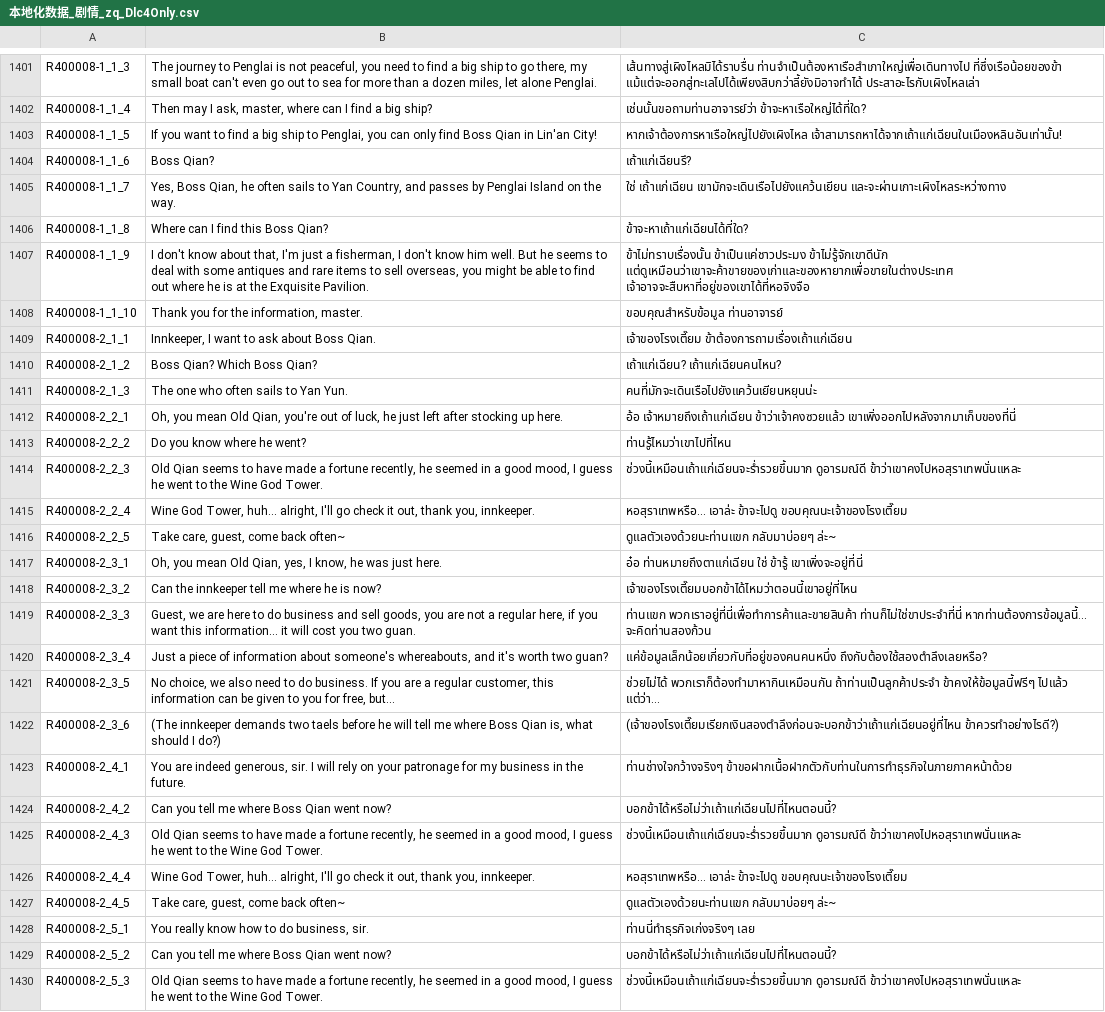
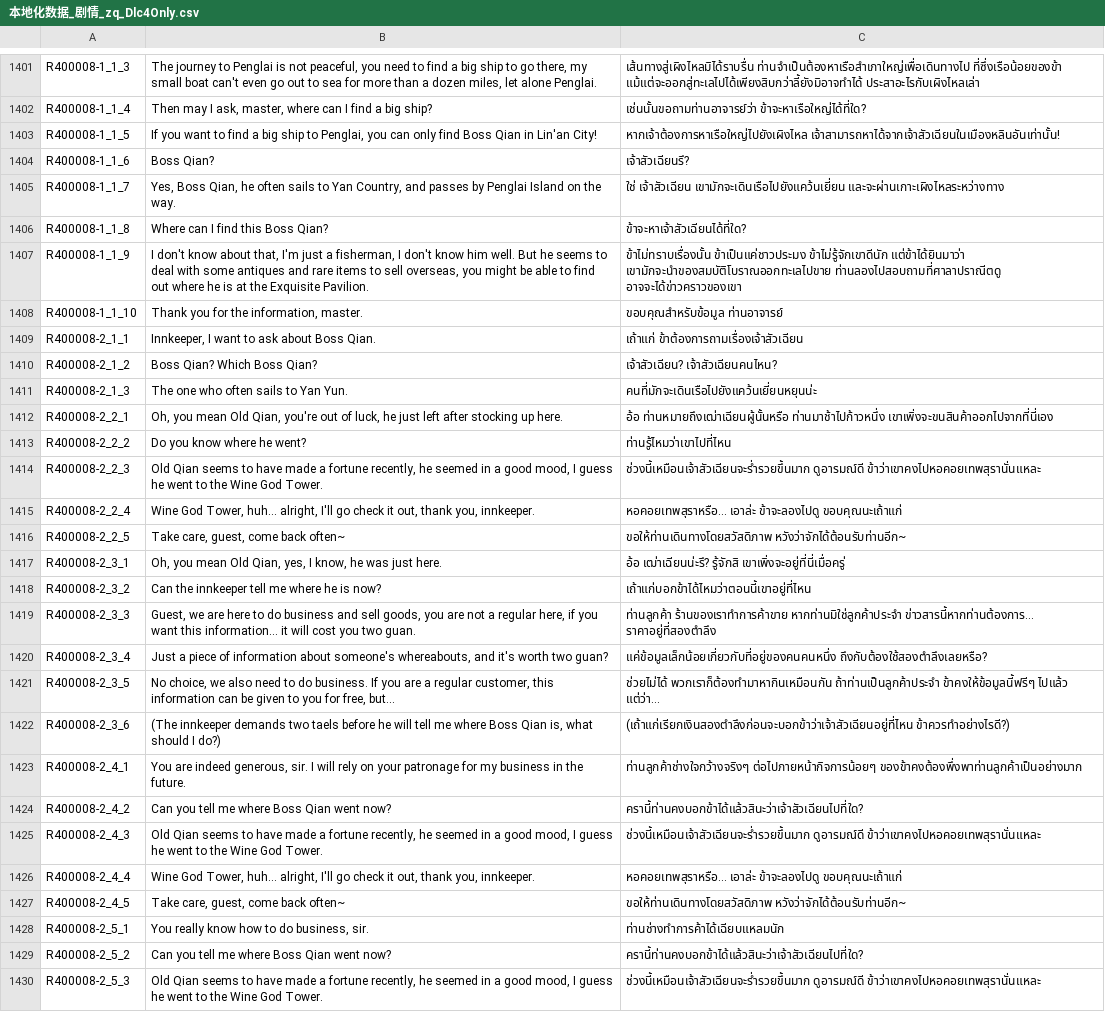
Before and after one commit to purepures/Wuliarc, a CSV file: WulinPy/GenerateCSVtoXSLX/csv_input/本地化数据_剧情_zq_Dlc4Only.csv, drawn as a sheet; only a part is shown, gaps mark what is left out; the diff covers the shown part only; the diff names each change by its address in the sheet, - before the commit and + after, or states it on an @@ line.

```diff
--- a/WulinPy/GenerateCSVtoXSLX/csv_input/本地化数据_剧情_zq_Dlc4Only.csv
+++ b/WulinPy/GenerateCSVtoXSLX/csv_input/本地化数据_剧情_zq_Dlc4Only.csv
-C1403: หากเจ้าต้องการหาเรือใหญ่ไปยังเผิงไหล เจ้าสามารถหาได้จากเถ้าแก่เฉียนในเมืองหลินอันเท่านั้น!
+C1403: หากเจ้าต้องการหาเรือใหญ่ไปยังเผิงไหล เจ้าสามารถหาได้จากเจ้าสัวเฉียนในเมืองหลินอันเท่านั้น!
-C1404: เถ้าแก่เฉียนรึ?
+C1404: เจ้าสัวเฉียนรึ?
-C1405: ใช่ เถ้าแก่เฉียน เขามักจะเดินเรือไปยังแคว้นเยียน และจะผ่านเกาะเผิงไหลระหว่างทาง
+C1405: ใช่ เจ้าสัวเฉียน เขามักจะเดินเรือไปยังแคว้นเยี่ยน และจะผ่านเกาะเผิงไหลระหว่างทาง
-C1406: ข้าจะหาเถ้าแก่เฉียนได้ที่ใด?
+C1406: ข้าจะหาเจ้าสัวเฉียนได้ที่ใด?
-C1407: …ข้าเป็นแค่ชาวประมง ข้าไม่รู้จักเขาดีนัก แต่ดูเหมือนว่าเขาจะค้าขายของเก่าและของหายากเพื่อขายในต่างประเทศ เจ้าอาจจะสืบหาที่อยู่ของเขาได้ที่หอจิงจือ
+C1407: …ข้าเป็นแค่ชาวประมง ข้าไม่รู้จักเขาดีนัก แต่ข้าได้ยินมาว่า เขามักจะนำของสมบัติโบราณออกทะเลไปขาย ท่านลองไปสอบถามที่ศาลาปราณีตดู อาจจะได้ข่าวคราวของเขา
-C1409: เจ้าของโรงเตี๊ยม ข้าต้องการถามเรื่องเถ้าแก่เฉียน
+C1409: เถ้าแก่ ข้าต้องการถามเรื่องเจ้าสัวเฉียน
-C1410: เถ้าแก่เฉียน? เถ้าแก่เฉียนคนไหน?
+C1410: เจ้าสัวเฉียน? เจ้าสัวเฉียนคนไหน?
-C1411: คนที่มักจะเดินเรือไปยังแคว้นเยียนหยุนน่ะ
+C1411: คนที่มักจะเดินเรือไปยังแคว้นเยี่ยนหยุนน่ะ
-C1412: อ้อ เจ้าหมายถึงเถ้าแก่เฉียน ข้าว่าเจ้าคงซวยแล้ว เขาเพิ่งออกไปหลังจากมาเก็บของที่นี่
+C1412: อ้อ ท่านหมายถึงเฒ่าเฉียนผู้นั้นหรือ ท่านมาช้าไปก้าวหนึ่ง เขาเพิ่งจะขนสินค้าออกไปจากที่นี่เอง
-C1414: ช่วงนี้เหมือนเถ้าแก่เฉียนจะร่ำรวยขึ้นมาก ดูอารมณ์ดี ข้าว่าเขาคงไปหอสุราเทพนั่นแหละ
+C1414: ช่วงนี้เหมือนเจ้าสัวเฉียนจะร่ำรวยขึ้นมาก ดูอารมณ์ดี ข้าว่าเขาคงไปหอคอยเทพสุรานั่นแหละ
-C1415: หอสุราเทพหรือ... เอาล่ะ ข้าจะไปดู ขอบคุณนะเจ้าของโรงเตี๊ยม
+C1415: หอคอยเทพสุราหรือ... เอาล่ะ ข้าจะลองไปดู ขอบคุณนะเถ้าแก่
-C1416: ดูแลตัวเองด้วยนะท่านแขก กลับมาบ่อยๆ ล่ะ~
+C1416: ขอให้ท่านเดินทางโดยสวัสดิภาพ หวังว่าจักได้ต้อนรับท่านอีก~
-C1417: อ๋อ ท่านหมายถึงตาแก่เฉียน ใช่ ข้ารู้ เขาเพิ่งจะอยู่ที่นี่
+C1417: อ้อ เฒ่าเฉียนน่ะรึ? รู้จักสิ เขาเพิ่งจะอยู่ที่นี่เมื่อครู่
-C1418: เจ้าของโรงเตี๊ยมบอกข้าได้ไหมว่าตอนนี้เขาอยู่ที่ไหน
+C1418: เถ้าแก่บอกข้าได้ไหมว่าตอนนี้เขาอยู่ที่ไหน
-C1419: ท่านแขก พวกเราอยู่ที่นี่เพื่อทำการค้าและขายสินค้า ท่านก็ไม่ใช่ขาประจำที่นี่ หากท่านต้องการข้อมูลนี้... จะคิดท่านสองก้วน
+C1419: ท่านลูกค้า ร้านของเราทำการค้าขาย หากท่านมิใช่ลูกค้าประจำ ข่าวสารนี้หากท่านต้องการ... ราคาอยู่ที่สองตำลึง
-C1422: (เจ้าของโรงเตี๊ยมเรียกเงินสองตำลึงก่อนจะบอกข้าว่าเถ้าแก่เฉียนอยู่ที่ไหน ข้าควรทำอย่างไรดี?)
+C1422: (เถ้าแก่เรียกเงินสองตำลึงก่อนจะบอกข้าว่าเจ้าสัวเฉียนอยู่ที่ไหน ข้าควรทำอย่างไรดี?)
-C1423: ท่านช่างใจกว้างจริงๆ ข้าขอฝากเนื้อฝากตัวกับท่านในการทำธุรกิจในภายภาคหน้าด้วย
+C1423: ท่านลูกค้าช่างใจกว้างจริงๆ ต่อไปภายหน้ากิจการน้อยๆ ของข้าคงต้องพึ่งพาท่านลูกค้าเป็นอย่างมาก
-C1424: บอกข้าได้หรือไม่ว่าเถ้าแก่เฉียนไปที่ไหนตอนนี้?
+C1424: ครานี้ท่านคงบอกข้าได้แล้วสินะว่าเจ้าสัวเฉียนไปที่ใด?
-C1425: ช่วงนี้เหมือนเถ้าแก่เฉียนจะร่ำรวยขึ้นมาก ดูอารมณ์ดี ข้าว่าเขาคงไปหอสุราเทพนั่นแหละ
+C1425: ช่วงนี้เหมือนเจ้าสัวเฉียนจะร่ำรวยขึ้นมาก ดูอารมณ์ดี ข้าว่าเขาคงไปหอคอยเทพสุรานั่นแหละ
-C1426: หอสุราเทพหรือ... เอาล่ะ ข้าจะไปดู ขอบคุณนะเจ้าของโรงเตี๊ยม
+C1426: หอคอยเทพสุราหรือ... เอาล่ะ ข้าจะลองไปดู ขอบคุณนะเถ้าแก่
-C1427: ดูแลตัวเองด้วยนะท่านแขก กลับมาบ่อยๆ ล่ะ~
+C1427: ขอให้ท่านเดินทางโดยสวัสดิภาพ หวังว่าจักได้ต้อนรับท่านอีก~
-C1428: ท่านนี่ทำธุรกิจเก่งจริงๆ เลย
+C1428: ท่านช่างทำการค้าได้เฉียบแหลมนัก
-C1429: บอกข้าได้หรือไม่ว่าเถ้าแก่เฉียนไปที่ไหนตอนนี้?
+C1429: ครานี้ท่านคงบอกข้าได้แล้วสินะว่าเจ้าสัวเฉียนไปที่ใด?
-C1430: ช่วงนี้เหมือนเถ้าแก่เฉียนจะร่ำรวยขึ้นมาก ดูอารมณ์ดี ข้าว่าเขาคงไปหอสุราเทพนั่นแหละ
+C1430: ช่วงนี้เหมือนเจ้าสัวเฉียนจะร่ำรวยขึ้นมาก ดูอารมณ์ดี ข้าว่าเขาคงไปหอคอยเทพสุรานั่นแหละ
```
Also changed, not shown: 34 edited cells elsewhere in this file, WulinPy/GenerateCSVtoXSLX/csv_input/本地化数据_答题.csv.
